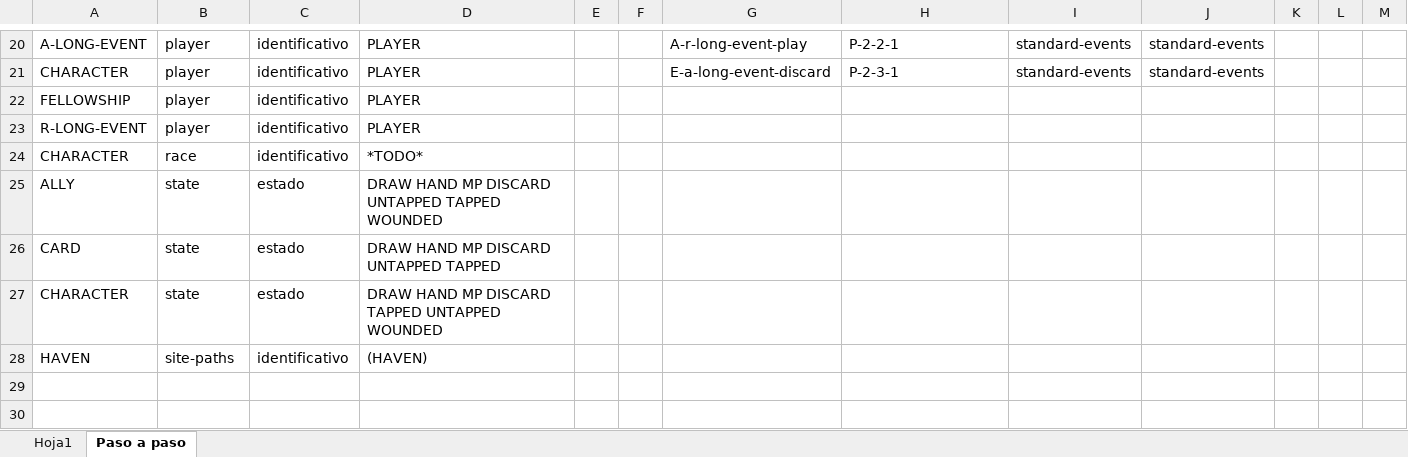
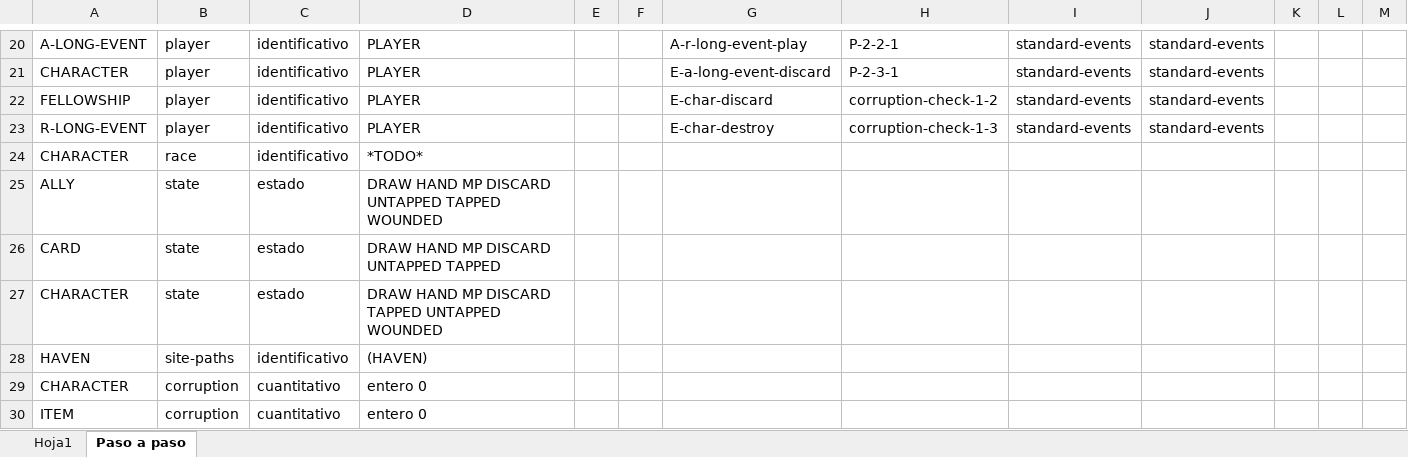
Before and after one commit to eru-manifestation/erus-will, an Excel workbook: developement/stam propiedades cartas.xlsx, sheet Paso a paso, drawn as a sheet; only a part is shown, gaps mark what is left out; values as stored, in another font and other column widths than the file's, no borders; conditional formats not drawn; the diff names each change by its address in the sheet, - before the commit and + after, or states it on an @@ line.

Commit message:
Corruption check modules
Corruption check
First qualitative data-item management

```diff
--- a/developement/stam propiedades cartas.xlsx (sheet Paso a paso)
+++ b/developement/stam propiedades cartas.xlsx (sheet Paso a paso)
-G22: (empty)
+G22: E-char-discard
-H22: (empty)
+H22: corruption-check-1-2
-I22:I23: (empty)
+I22:I23: standard-events
-J22:J23: (empty)
+J22:J23: standard-events
-G23: (empty)
+G23: E-char-destroy
-H23: (empty)
+H23: corruption-check-1-3
+row 29: CHARACTER | corruption | cuantitativo | entero 0
+row 30: ITEM | corruption | cuantitativo | entero 0
```
Also changed, not shown: 18 other files.
